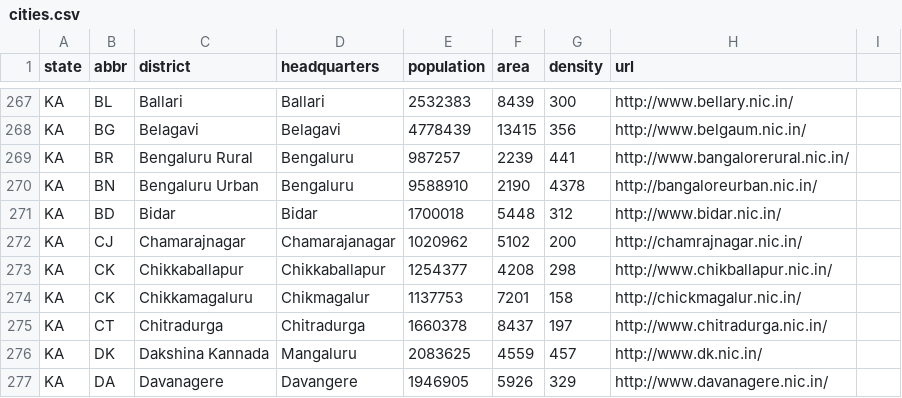
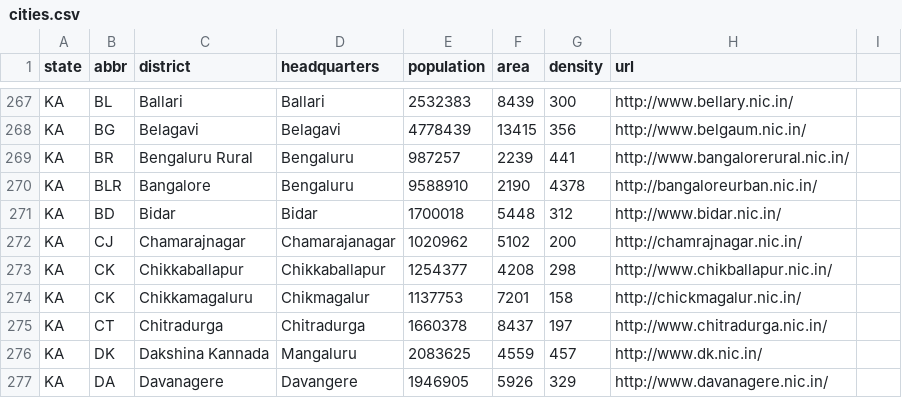
Before and after one commit to rishabhbatra10/in, a CSV file: india/data/cities.csv, drawn as a sheet; only a part is shown, gaps mark what is left out.

Commit message:
added lookup function to cities

```diff
--- a/india/data/cities.csv
+++ b/india/data/cities.csv
@@ -269,3 +269,3 @@ KA,BG,Belagavi,Belagavi,4778439,13415,356,http://www.belgaum.nic.in/
 KA,BR,Bengaluru Rural,Bengaluru,987257,2239,441,http://www.bangalorerural.nic.in/
-KA,BN,Bengaluru Urban,Bengaluru,9588910,2190,4378,http://bangaloreurban.nic.in/
+KA,BLR,Bangalore,Bengaluru,9588910,2190,4378,http://bangaloreurban.nic.in/
 KA,BD,Bidar,Bidar,1700018,5448,312,http://www.bidar.nic.in/
```
Also changed, not shown: 2 other files.
